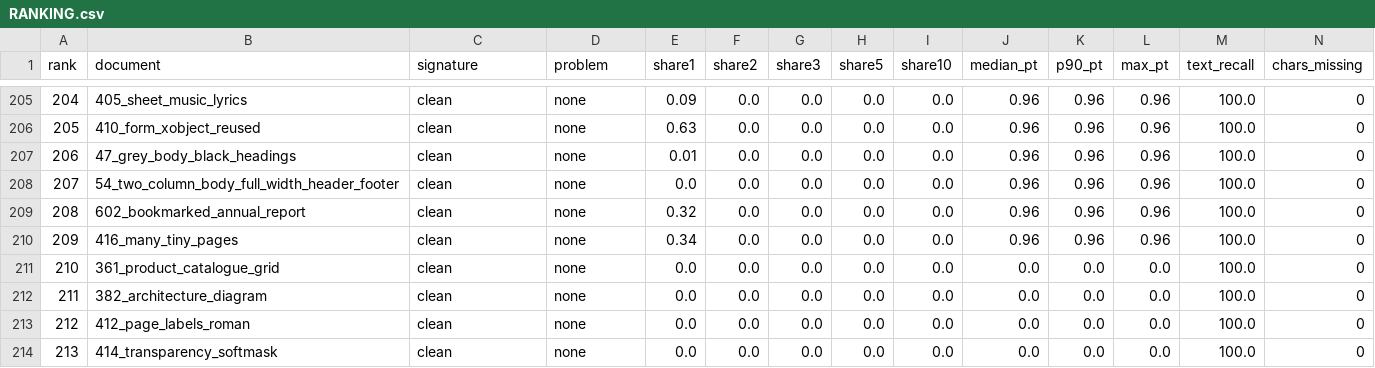
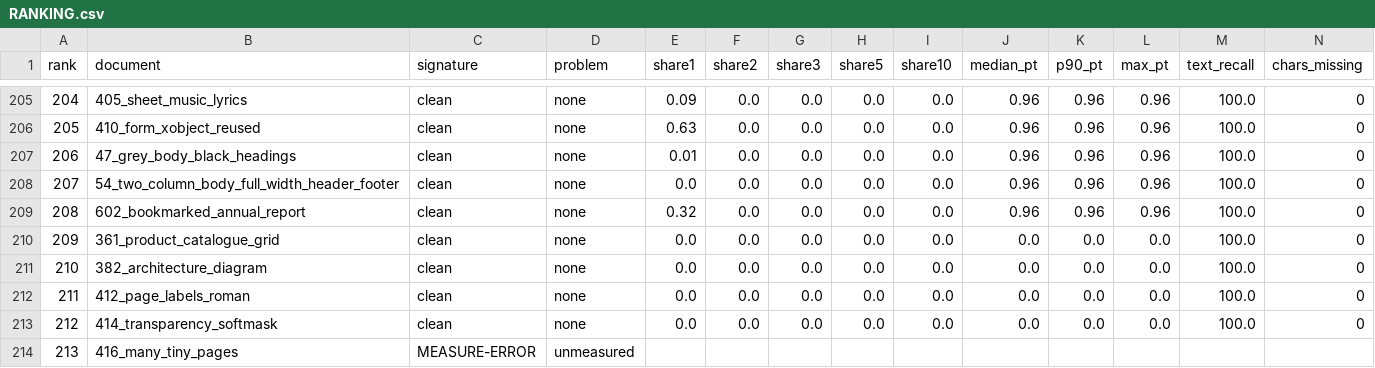
Before and after one commit to kavopdf/app, a CSV file: benchmarks/RANKING.csv, drawn as a sheet; only a part is shown, gaps mark what is left out; removed rows and columns are numbered as before the commit, all else as after; rows hold the shown columns only; the diff names each change by its address in the sheet, - before the commit and + after, or states it on an @@ line.

Commit message:
baseline: measure 212/213 (1 exempt) - 92 defective, census committed

```diff
--- a/benchmarks/RANKING.csv
+++ b/benchmarks/RANKING.csv
-row 210: 209 | 416_many_tiny_pages | clean | none | 0.34 | 0.0 | 0.0 | 0.0 | 0.0 | 0.96 | 0.96 | 0.96 | 100.0 | 0
@@ column A (rank) renumbered between rows 210 and 213 @@
+row 214: 213 | 416_many_tiny_pages | MEASURE-ERROR | unmeasured
```
Also changed, not shown: 3 other files.
